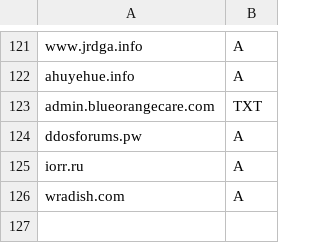
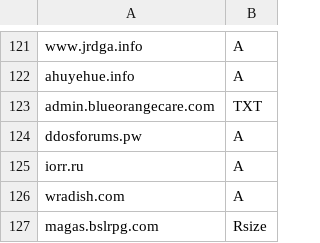
Before and after one commit to smurfmonitor/dns-iptables-rules, a CSV file: abused_domains.csv, drawn as a sheet; only a part is shown, gaps mark what is left out; the diff names each change by its address in the sheet, - before the commit and + after, or states it on an @@ line.

```diff
--- a/abused_domains.csv
+++ b/abused_domains.csv
+row 127: magas.bslrpg.com | Rsize
```
Also changed, not shown: 2 other files.
